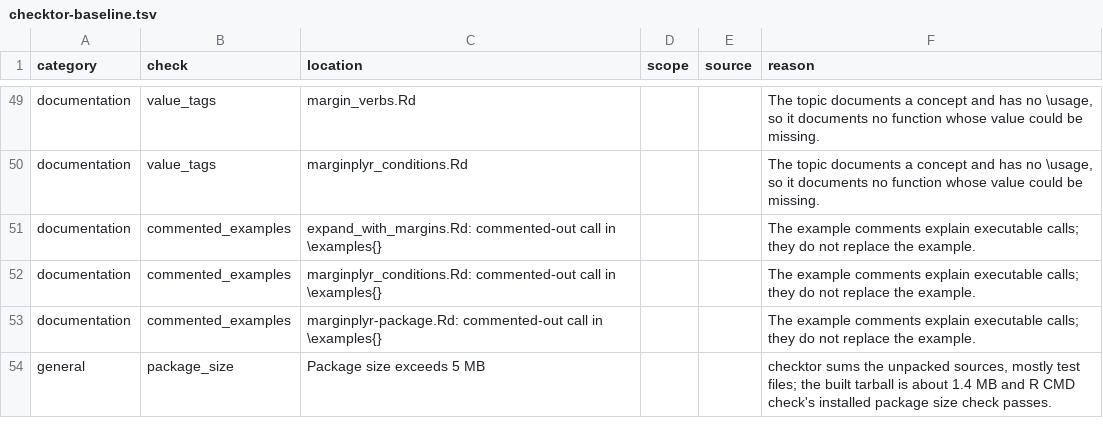
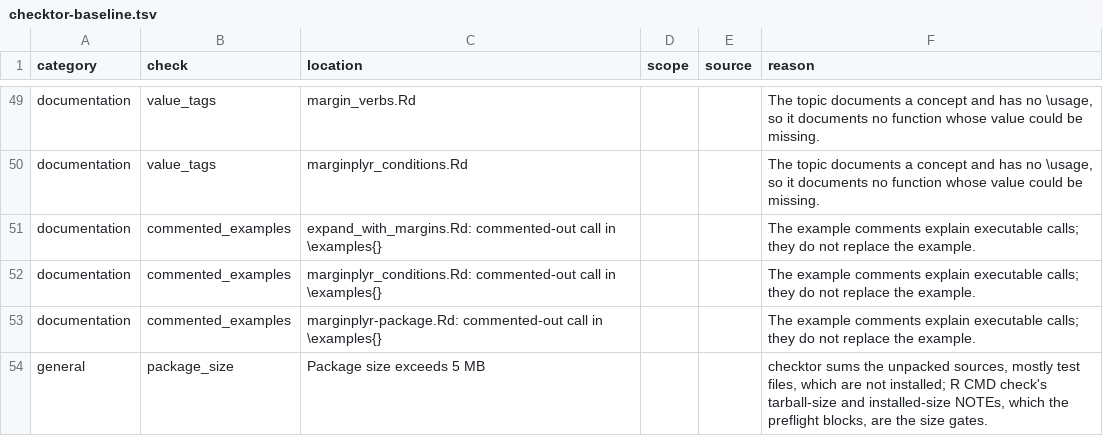
Before and after one commit to sayuks/marginplyr, a TSV file: .github/checktor-baseline.tsv, drawn as a sheet; only a part is shown, gaps mark what is left out.

Commit message:
Answer the review of the package-size anchor (#554)
- The checktor_finding_anchors header now states the package-size
  rewrite and the category and check columns it reads, and the column
  check requires them, so a frame without them stops instead of skipping
  the rewrite.
- The inline comment no longer says R CMD check bounds the size itself;
  it names the two NOTEs the size is left to.
- The baseline reason drops the 1.4 MB tarball figure, which nothing
  checks once the entry no longer names a size.

```diff
--- a/.github/checktor-baseline.tsv
+++ b/.github/checktor-baseline.tsv
@@ -53,2 +53,2 @@ documentation	commented_examples	marginplyr_conditions.Rd: commented-out call in
 documentation	commented_examples	marginplyr-package.Rd: commented-out call in \examples{}			The example comments explain executable calls; they do not replace the example.
-general	package_size	Package size exceeds 5 MB			checktor sums the unpacked sources, mostly test files; the built tarball is about 1.4 MB and R CMD check's installed package size check passes.
+general	package_size	Package size exceeds 5 MB			checktor sums the unpacked sources, mostly test files, which are not installed; R CMD check's tarball-size and installed-size NOTEs, which the preflight blocks, are the size gates.
```
Also changed, not shown: 1 other file.
